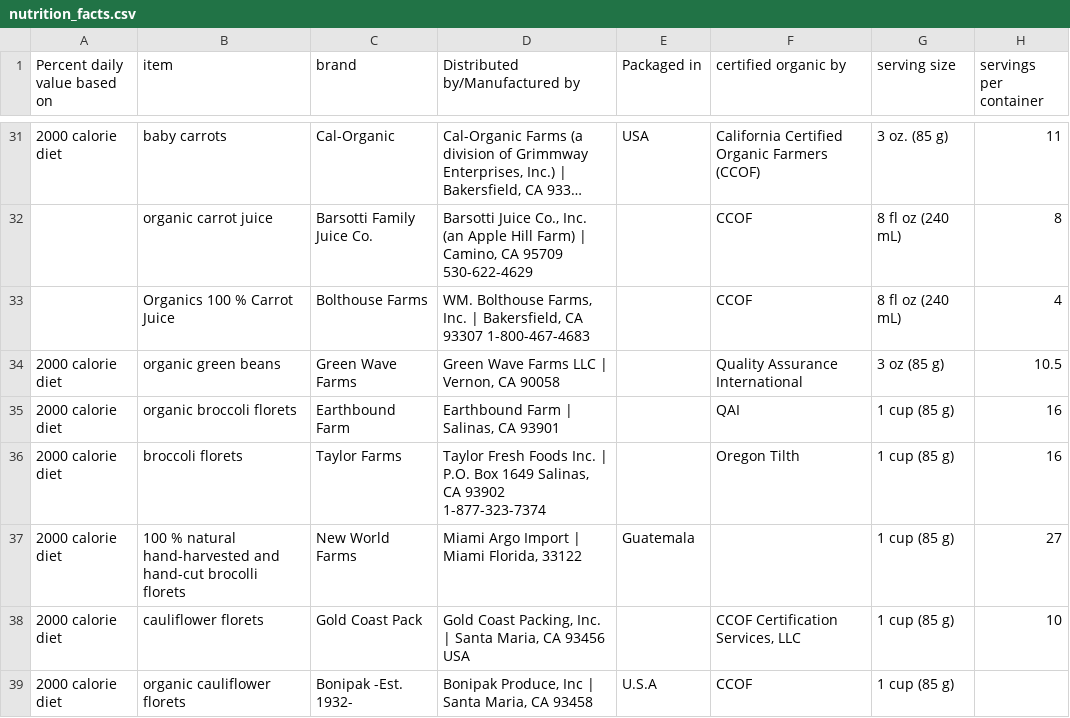
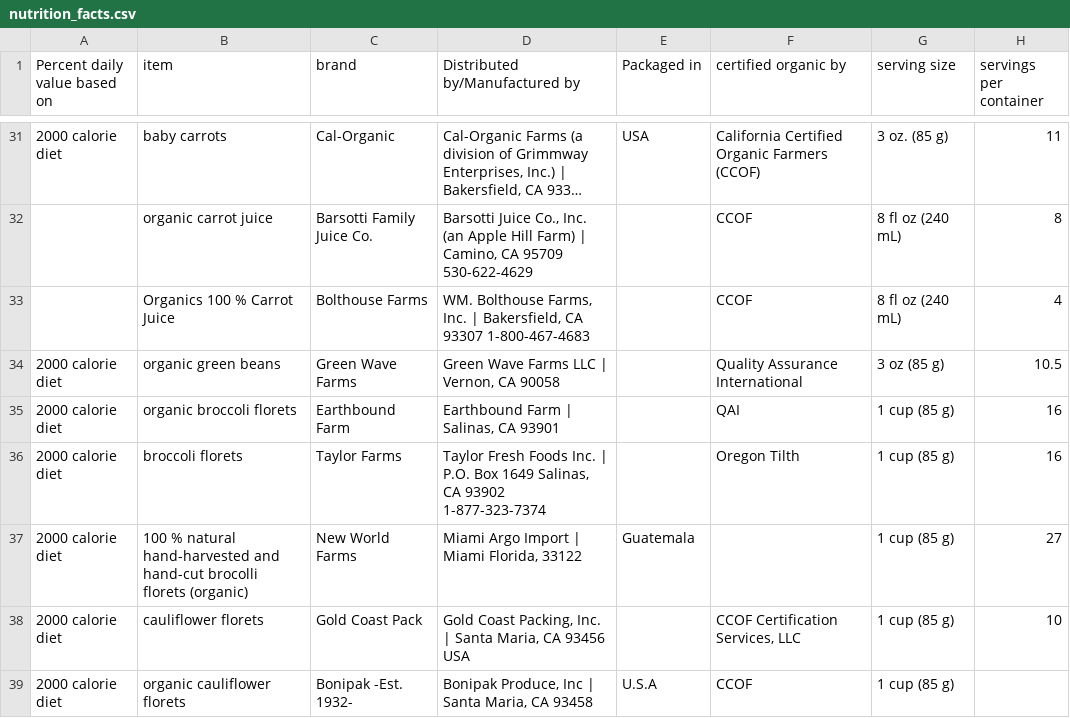
Before and after one commit to Shail-Shouryya/data, a CSV file: nutrition_facts.csv, drawn as a sheet; only a part is shown, gaps mark what is left out; long unchanged cells end in …; the diff names each change by its address in the sheet, - before the commit and + after, or states it on an @@ line.

Commit message:
modified 100 % natural hand-harvested and hand-cut brocolli florets (organic) (New World Farms)

```diff
--- a/nutrition_facts.csv
+++ b/nutrition_facts.csv
-B37 (item): …brocolli florets
+B37 (item): …brocolli florets (organic)
```
